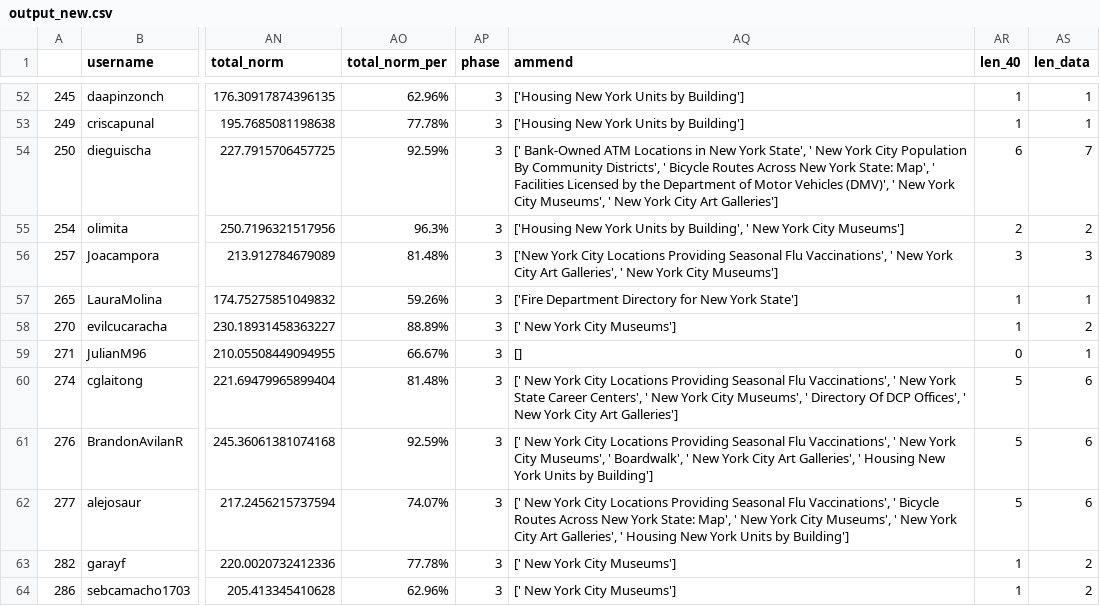
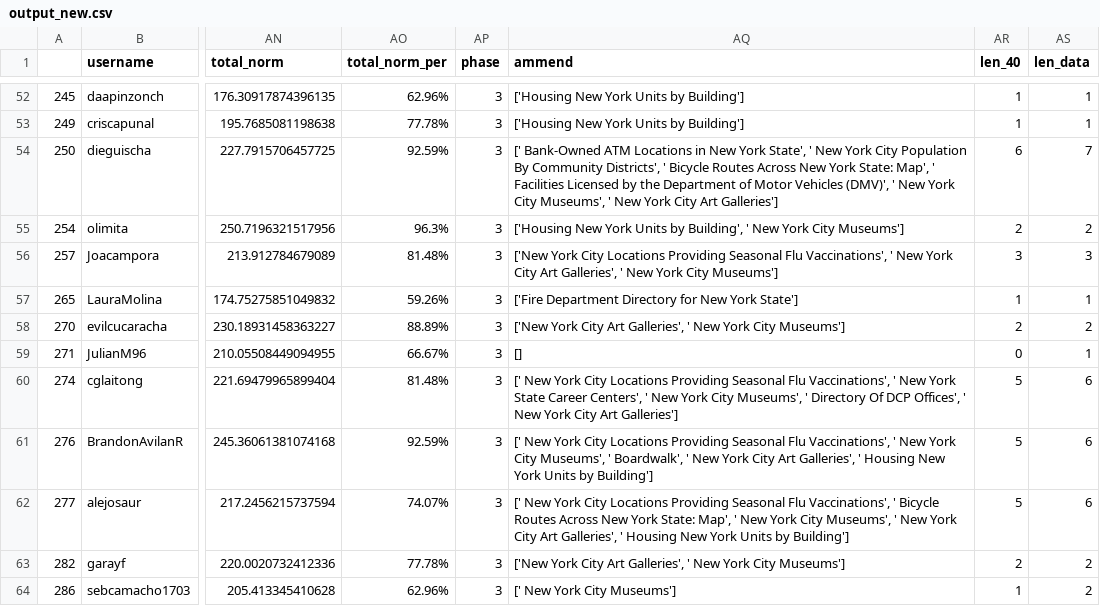
Before and after one commit to ironhacks/fall-2017-analysis, a CSV file: data-analysis/output_new.csv, drawn as a sheet; only a part is shown, gaps mark what is left out; the diff covers the shown part only; the diff names each change by its address in the sheet, - before the commit and + after, or states it on an @@ line.

```diff
--- a/data-analysis/output_new.csv
+++ b/data-analysis/output_new.csv
-AQ58 (ammend): [' New York City Museums']
+AQ58 (ammend): ['New York City Art Galleries', ' New York City Museums']
-AR58 (len_40): 1
+AR58 (len_40): 2
-AQ63 (ammend): [' New York City Museums']
+AQ63 (ammend): ['New York City Art Galleries', ' New York City Museums']
-AR63 (len_40): 1
+AR63 (len_40): 2
```
Also changed, not shown: 78 edited cells elsewhere in this file, data-analysis/novel.csv, data-analysis/output2.csv, 14 other files.
